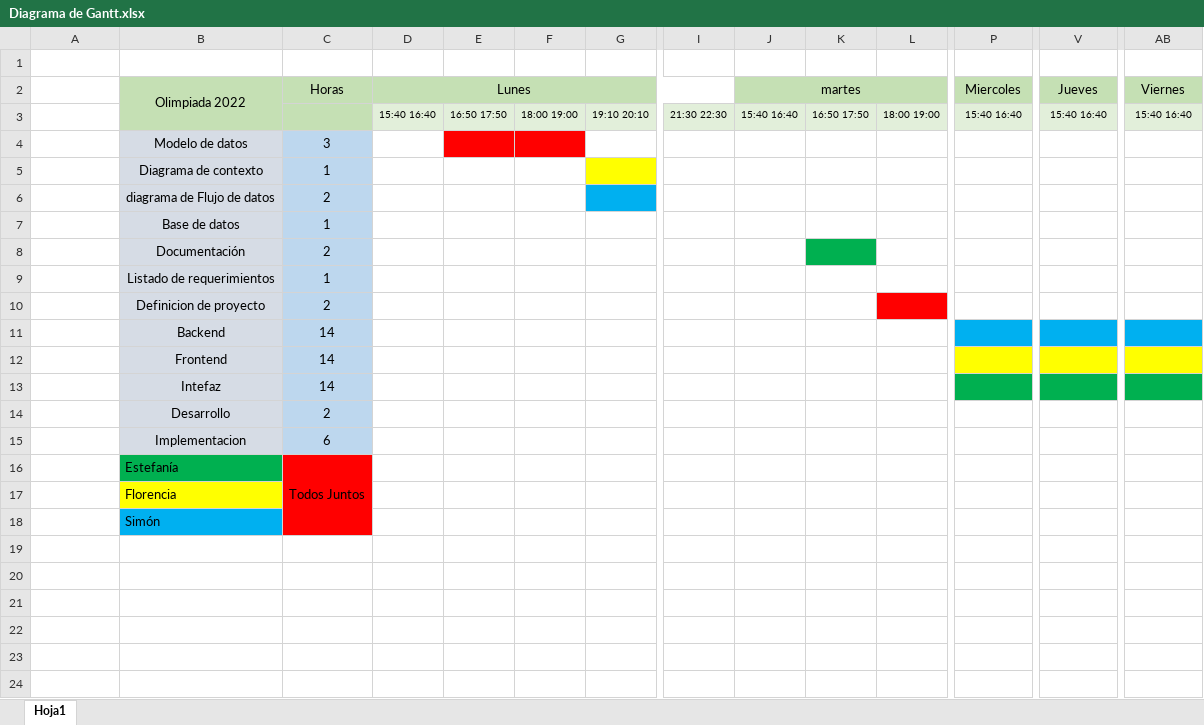
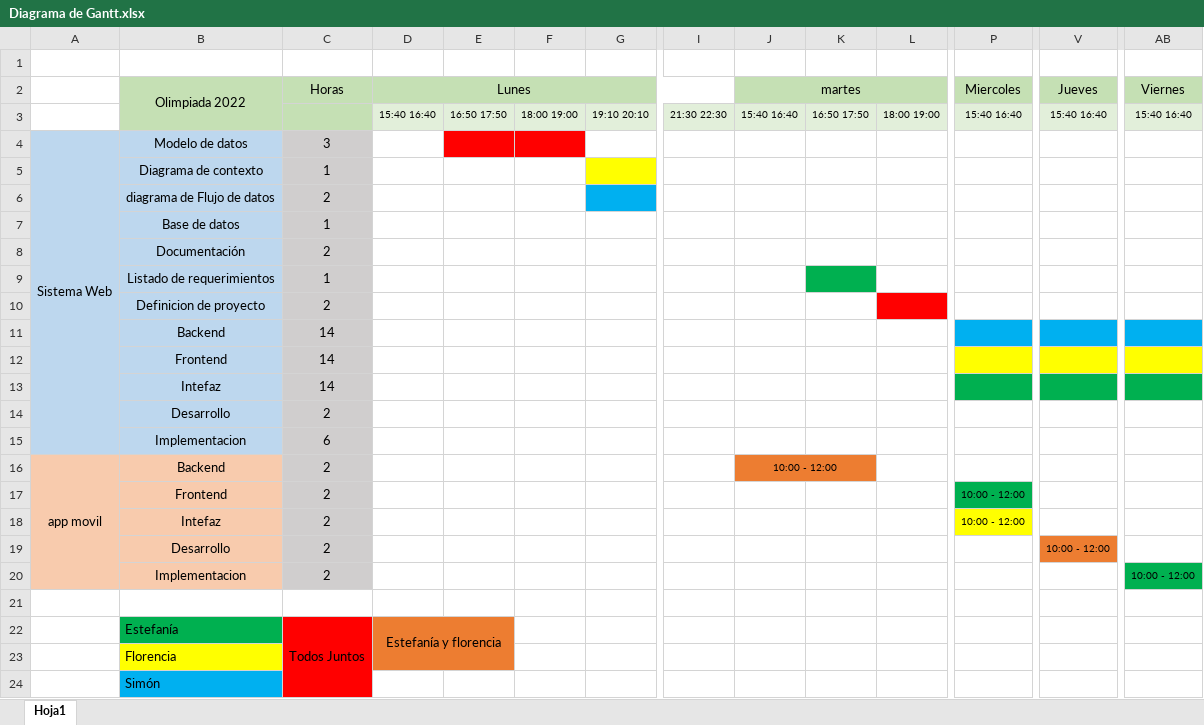
Before and after one commit to Estefi04Gimenez/museo, an Excel workbook: Diagrama de Gantt/Diagrama de Gantt.xlsx, sheet Hoja1, drawn as a sheet; only a part is shown, gaps mark what is left out; values as stored, in another font and other column widths than the file's, no borders; addresses are those after the commit; rows hold the shown columns only; the diff names each change by its address in the sheet, - before the commit and + after, or states it on an @@ line.

```diff
--- a/Diagrama de Gantt/Diagrama de Gantt.xlsx (sheet Hoja1)
+++ b/Diagrama de Gantt/Diagrama de Gantt.xlsx (sheet Hoja1)
-A4: (empty)
+A4: Sistema Web
-A4:A15 fill: none
+A4:A15 fill: #BDD7EE
+A4:A15 merged
-B4:B15 fill: #D6DCE5
+B4:B15 fill: #BDD7EE
-C4:C15 fill: #BDD7EE
+C4:C15 fill: #D0CECE
-K8 fill: #00B050
+K8 fill: none
-K9 fill: none
+K9 fill: #00B050
+row 16: app movil | Backend | 2 |  |  |  |  |  | 10:00 - 12:00
+row 17:  | Frontend | 2 |  |  |  |  |  |  |  |  | 10:00 - 12:00
+row 18:  | Intefaz | 2 |  |  |  |  |  |  |  |  | 10:00 - 12:00
+row 19:  | Desarrollo | 2 |  |  |  |  |  |  |  |  |  | 10:00 - 12:00
+row 20:  | Implementacion | 2 |  |  |  |  |  |  |  |  |  |  | 10:00 - 12:00
+row 21: (empty)
-D22 (Lunes): (empty)
+D22 (Lunes): Estefanía y florencia
-D22:E23 fill: none
+D22:E23 fill: #ED7D31
+D22:E23 merged
```
Also changed, not shown: 7 other files.
